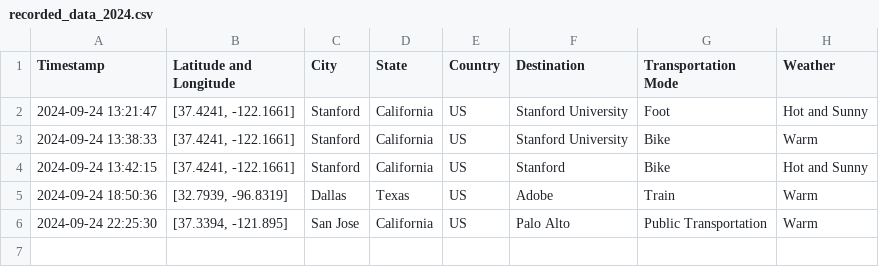
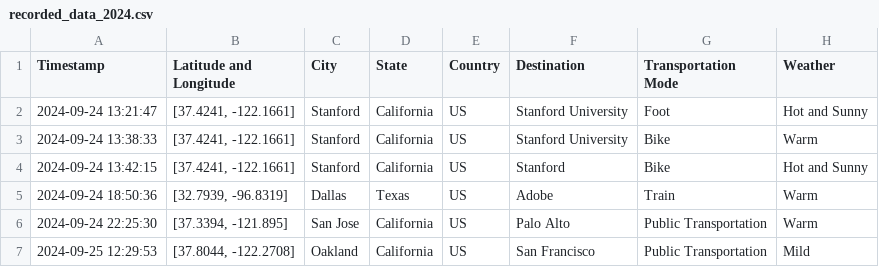
Before and after one commit to UlrikeDetective/maps, a CSV file: app/Map_appV01/recorded_data_2024.csv, drawn as a sheet; the diff names each change by its address in the sheet, - before the commit and + after, or states it on an @@ line.

```diff
--- a/app/Map_appV01/recorded_data_2024.csv
+++ b/app/Map_appV01/recorded_data_2024.csv
+row 7: 2024-09-25 12:29:53 | [37.8044, -122.2708] | Oakland | California | US | San Francisco | Public Transportation | Mild
```
Also changed, not shown: 14 other files.
